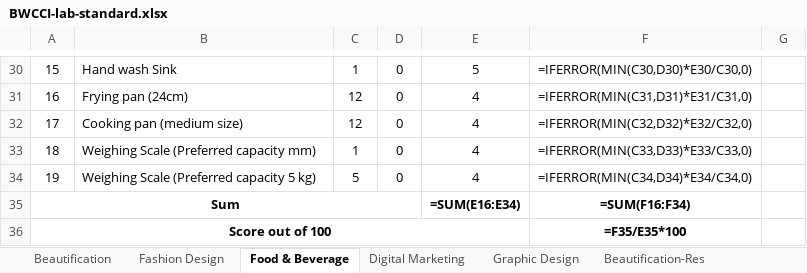
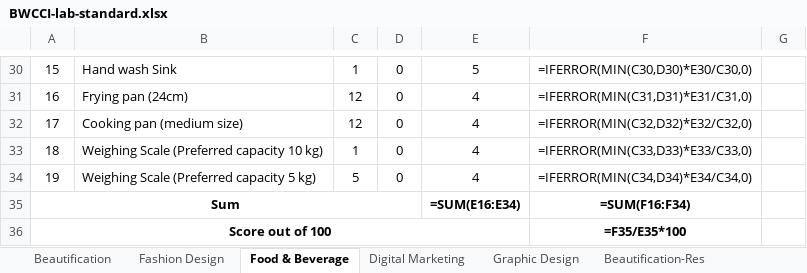
Before and after one commit to shourovrm/SICIP-standards, an Excel workbook: lab-standards/BWCCI-lab-standard.xlsx, sheet Food & Beverage, drawn as a sheet; only a part is shown, gaps mark what is left out; values as stored, in another font and other column widths than the file's, no borders; formulas without a stored value are shown as written; the diff names each change by its address in the sheet, - before the commit and + after, or states it on an @@ line.

```diff
--- a/lab-standards/BWCCI-lab-standard.xlsx (sheet Food & Beverage)
+++ b/lab-standards/BWCCI-lab-standard.xlsx (sheet Food & Beverage)
-B33: Weighing Scale (Preferred capacity mm)
+B33: Weighing Scale (Preferred capacity 10 kg)
```
Also changed, not shown: data/xlsx/bwcci--food-and-beverage-production-and-entrepreneurship-development.xlsx, data/xlsx/isc-t-h--food-and-beverage-production-cooking.xlsx, 7 other files.
